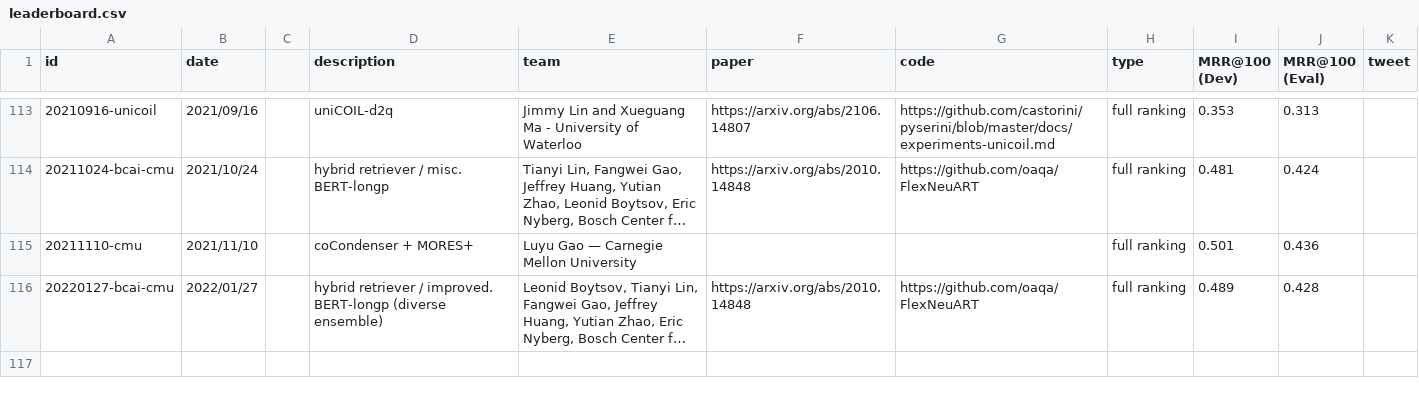
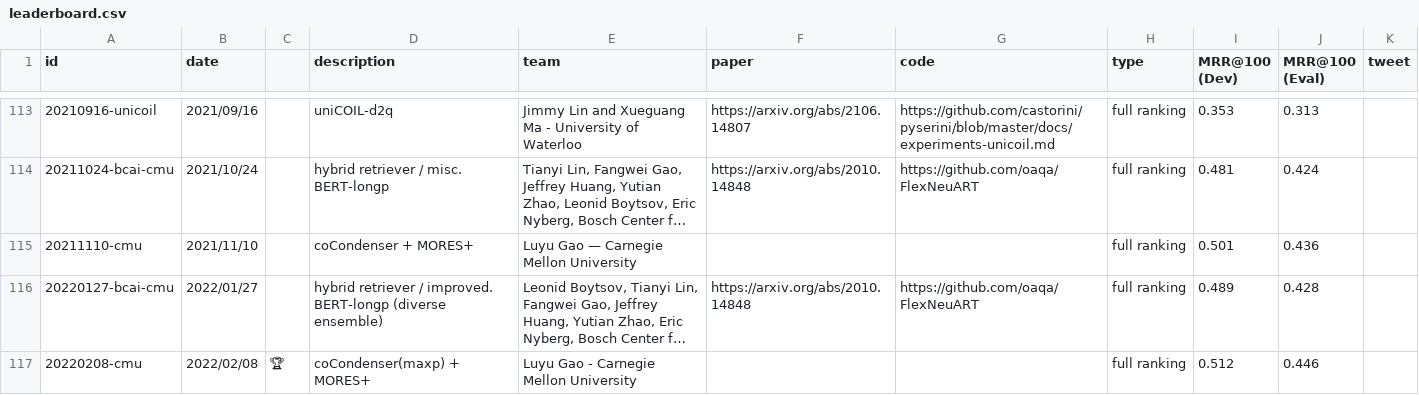
Before and after one commit to microsoft/MSMARCO-Document-Ranking-Submissions, a CSV file: leaderboard/leaderboard.csv, drawn as a sheet; only a part is shown, gaps mark what is left out; long unchanged cells end in …; the diff names each change by its address in the sheet, - before the commit and + after, or states it on an @@ line.

Commit message:
Update leaderboard.csv

```diff
--- a/leaderboard/leaderboard.csv
+++ b/leaderboard/leaderboard.csv
+row 117: 20220208-cmu | 2022/02/08 | 🏆 | coCondenser(maxp) + MORES+ | Luyu Gao - Carnegie Mellon University |  |  | full ranking | 0.512 | 0.446
```
